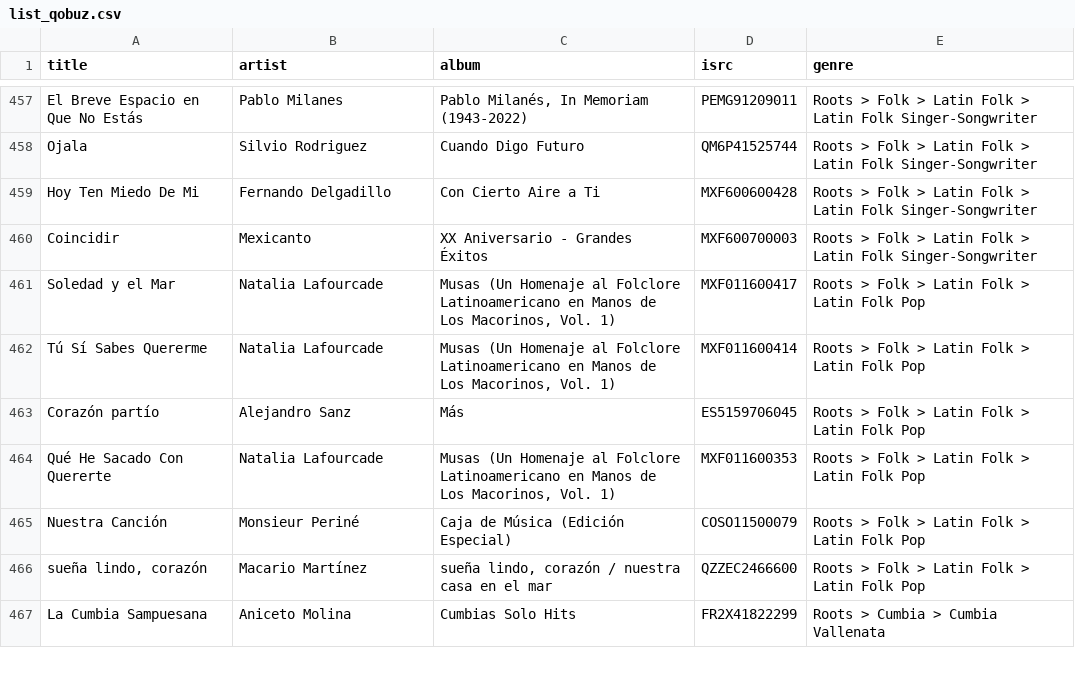
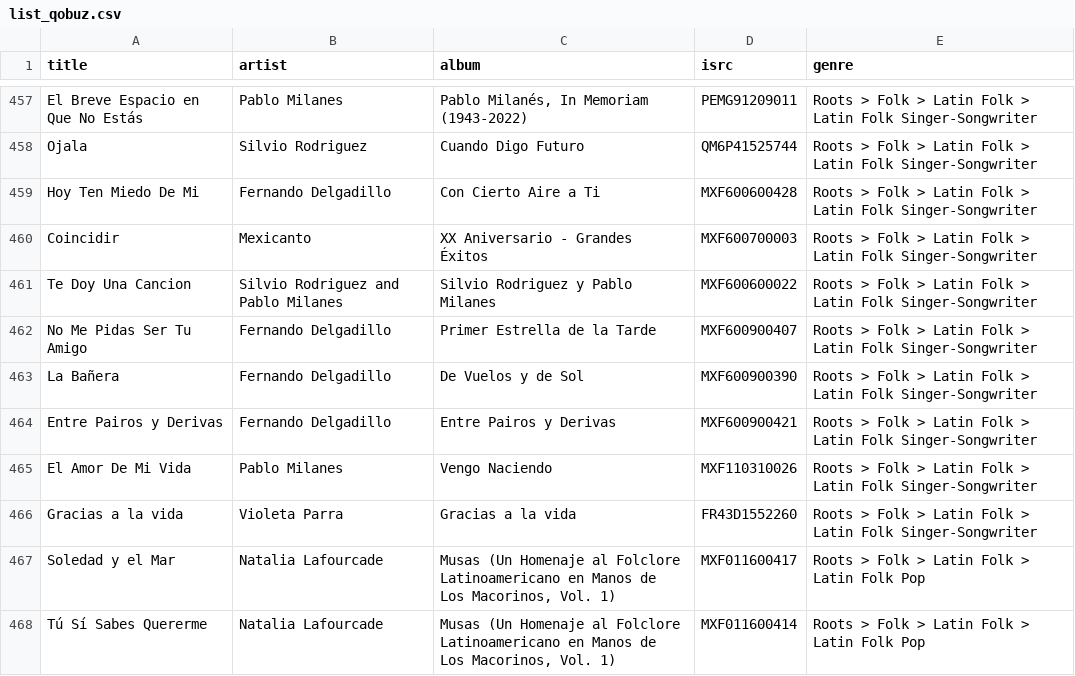
Before and after one commit to robertofcfm/music-taxonomy, a CSV file: catalog/list_qobuz.csv, drawn as a sheet; only a part is shown, gaps mark what is left out; the shorter side is filled out with more unchanged rows.

```diff
--- a/catalog/list_qobuz.csv
+++ b/catalog/list_qobuz.csv
@@ -460,2 +460,8 @@ Hoy Ten Miedo De Mi,Fernando Delgadillo,Con Cierto Aire a Ti,MXF600600428,Roots
 Coincidir,Mexicanto,XX Aniversario - Grandes Éxitos,MXF600700003,Roots > Folk > Latin Folk > Latin Folk Singer-Songwriter
+Te Doy Una Cancion,Silvio Rodriguez and Pablo Milanes,Silvio Rodriguez y Pablo Milanes,MXF600600022,Roots > Folk > Latin Folk > Latin Folk Singer-Songwriter
+No Me Pidas Ser Tu Amigo,Fernando Delgadillo,Primer Estrella de la Tarde,MXF600900407,Roots > Folk > Latin Folk > Latin Folk Singer-Songwriter
+La Bañera,Fernando Delgadillo,De Vuelos y de Sol,MXF600900390,Roots > Folk > Latin Folk > Latin Folk Singer-Songwriter
+Entre Pairos y Derivas,Fernando Delgadillo,Entre Pairos y Derivas,MXF600900421,Roots > Folk > Latin Folk > Latin Folk Singer-Songwriter
+El Amor De Mi Vida,Pablo Milanes,Vengo Naciendo,MXF110310026,Roots > Folk > Latin Folk > Latin Folk Singer-Songwriter
+Gracias a la vida,Violeta Parra,Gracias a la vida,FR43D1552260,Roots > Folk > Latin Folk > Latin Folk Singer-Songwriter
 Soledad y el Mar,Natalia Lafourcade,"Musas (Un Homenaje al Folclore Latinoamericano en Manos de Los Macorinos, Vol. 1)",MXF011600417,Roots > Folk > Latin Folk > Latin Folk Pop
```
Also changed, not shown: catalog/cancionesConGenero.csv, catalog/favorites_qobuz.csv, 8 other files.
